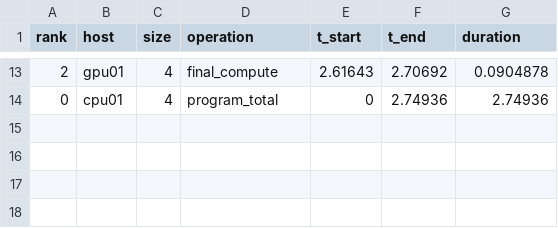
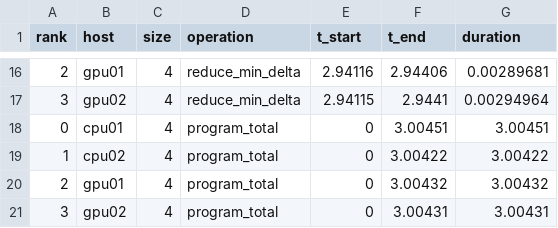
Before and after one commit to uliapluzh/supercomputers, a CSV file: timeline.csv, drawn as a sheet; only a part is shown, gaps mark what is left out; the diff covers the shown part only.

```diff
--- a/timeline.csv
+++ b/timeline.csv
@@ -13,2 +16,6 @@ rank,host,size,operation,t_start,t_end,duration
-2,gpu01,4,final_compute,2.61643,2.70692,0.0904878
-0,cpu01,4,program_total,0,2.74936,2.74936
+2,gpu01,4,reduce_min_delta,2.94116,2.94406,0.00289681
+3,gpu02,4,reduce_min_delta,2.94115,2.9441,0.00294964
+0,cpu01,4,program_total,0,3.00451,3.00451
+1,cpu02,4,program_total,0,3.00422,3.00422
+2,gpu01,4,program_total,0,3.00432,3.00432
+3,gpu02,4,program_total,0,3.00431,3.00431
```
Also changed, not shown: 7 added rows, 4 removed rows and 23 edited cells elsewhere in this file, 14 other files.
